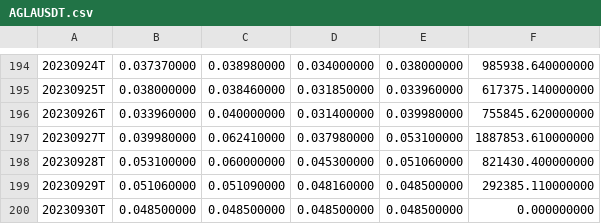
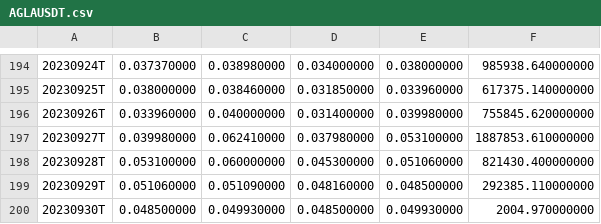
Before and after one commit to AccursedGalaxy/seed_ohlcv_data, a CSV file: data/AGLAUSDT.csv, drawn as a sheet; only a part is shown, gaps mark what is left out.

```diff
--- a/data/AGLAUSDT.csv
+++ b/data/AGLAUSDT.csv
@@ -199,2 +199,2 @@
 20230929T,0.051060000,0.051090000,0.048160000,0.048500000,292385.110000000
-20230930T,0.048500000,0.048500000,0.048500000,0.048500000,0.000000000
+20230930T,0.048500000,0.049930000,0.048500000,0.049930000,2004.970000000
```
Also changed, not shown: data/ADA2LUSDT.csv, data/ANKRUSDT.csv, 34 other files.
